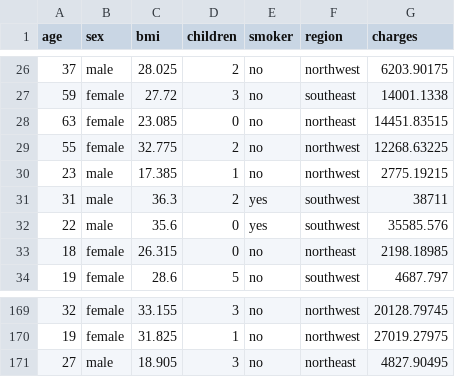
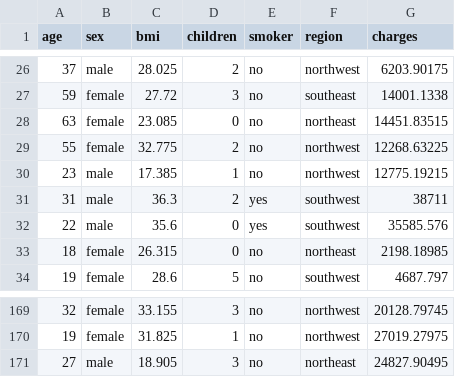
Before and after one commit to AbdurSharif/data-science-1, a CSV file: insurance.csv, drawn as a sheet; only a part is shown, gaps mark what is left out.

Commit message:
Update insurance.csv

```diff
--- a/insurance.csv
+++ b/insurance.csv
@@ -29,3 +29,3 @@ age,sex,bmi,children,smoker,region,charges
 55,female,32.775,2,no,northwest,12268.63225
-23,male,17.385,1,no,northwest,2775.19215
+23,male,17.385,1,no,northwest,12775.19215
 31,male,36.3,2,yes,southwest,38711
@@ -170,2 +170,2 @@ age,sex,bmi,children,smoker,region,charges
 19,female,31.825,1,no,northwest,27019.27975
-27,male,18.905,3,no,northeast,4827.90495
+27,male,18.905,3,no,northeast,24827.90495
```
